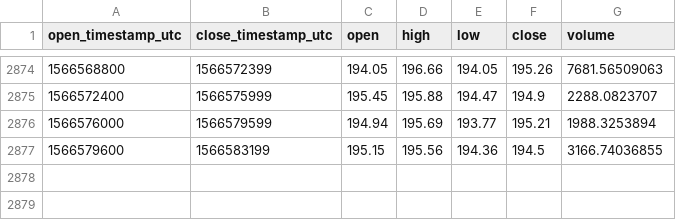
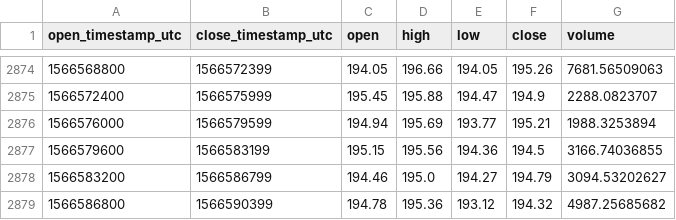
Before and after one commit to cryptobigbro/coinbasepro-ETH-USD, a CSV file: coinbasepro-ETH-USD-1h.csv, drawn as a sheet; only a part is shown, gaps mark what is left out.

Commit message:
Update OHLCV data.

```diff
--- a/coinbasepro-ETH-USD-1h.csv
+++ b/coinbasepro-ETH-USD-1h.csv
@@ -2877 +2877,3 @@ open_timestamp_utc,close_timestamp_utc,open,high,low,close,volume
 1566579600,1566583199,195.15,195.56,194.36,194.5,3166.74036855
+1566583200,1566586799,194.46,195.0,194.27,194.79,3094.53202627
+1566586800,1566590399,194.78,195.36,193.12,194.32,4987.25685682
```
